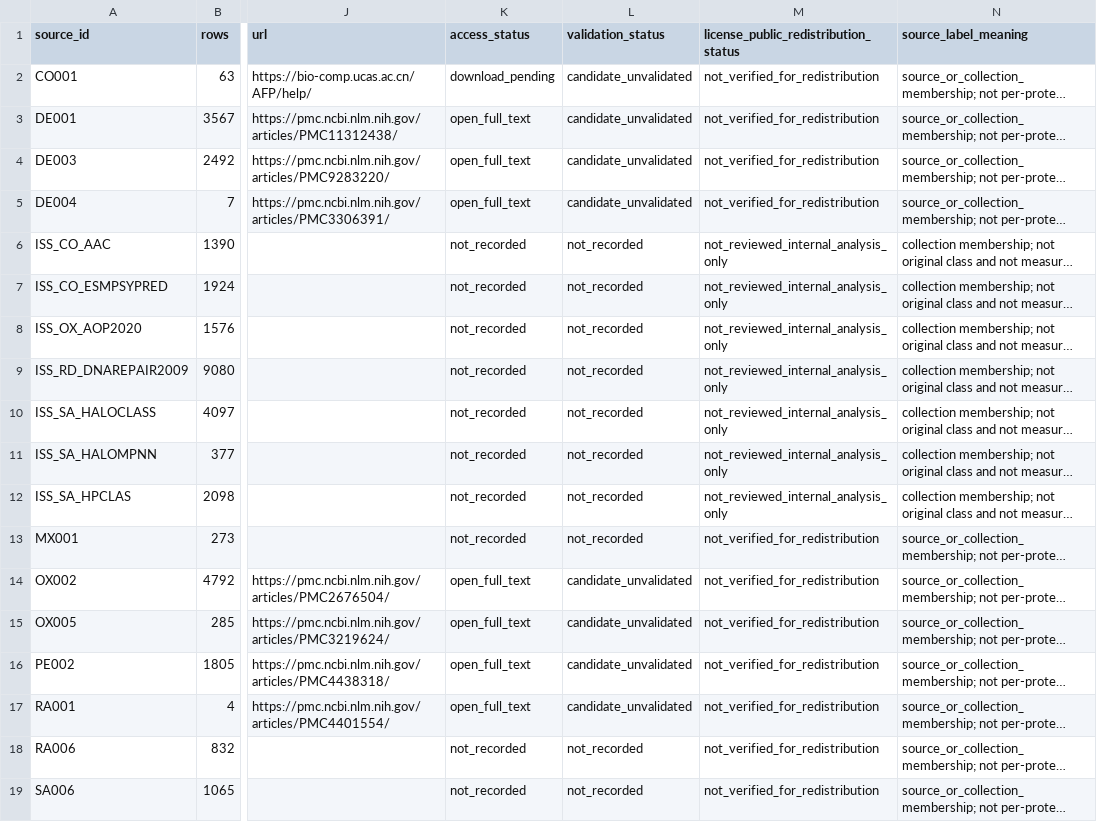
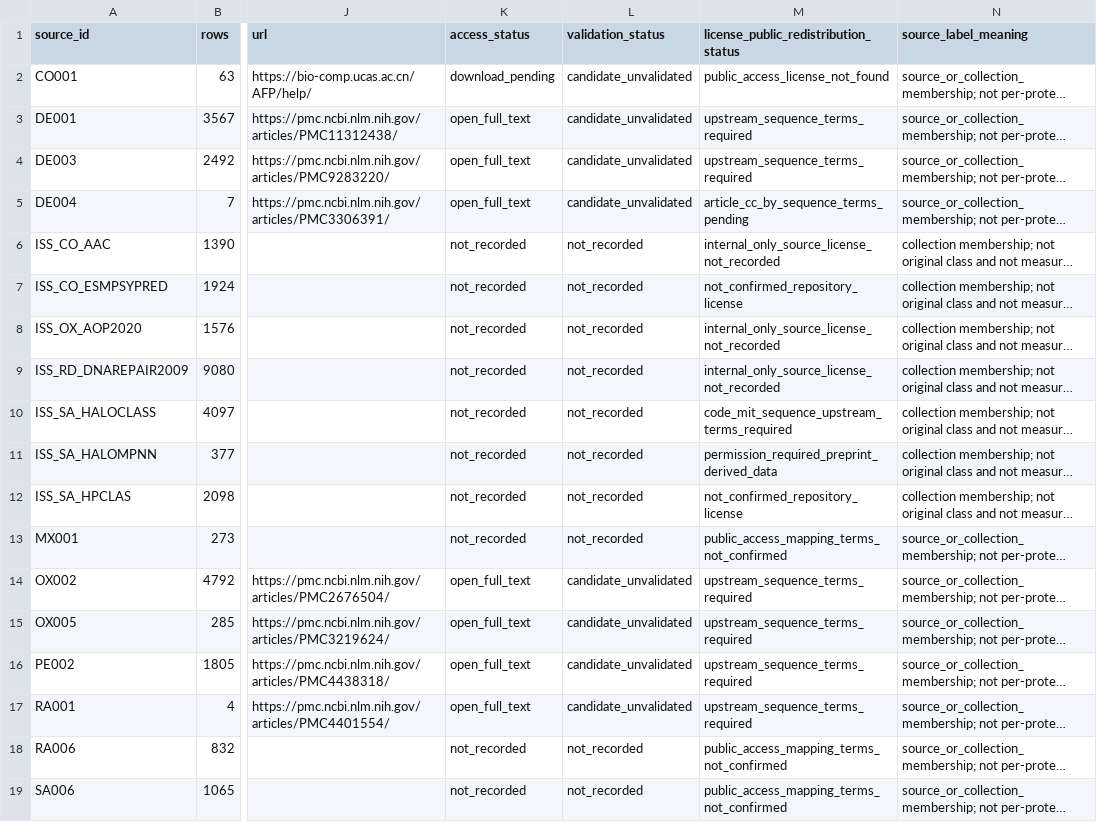
Before and after one commit to czh2005/MarsPro, a CSV file: stage1_prediction/data/provenance/source_inventory_40k.csv, drawn as a sheet; only a part is shown, gaps mark what is left out; long unchanged cells end in …; the diff names each change by its address in the sheet, - before the commit and + after, or states it on an @@ line.

```diff
--- a/stage1_prediction/data/provenance/source_inventory_40k.csv
+++ b/stage1_prediction/data/provenance/source_inventory_40k.csv
-M2: not_verified_for_redistribution
+M2: public_access_license_not_found
-M3:M4: not_verified_for_redistribution
+M3:M4: upstream_sequence_terms_required
-M5: not_verified_for_redistribution
+M5: article_cc_by_sequence_terms_pending
-M6: not_reviewed_internal_analysis_only
+M6: internal_only_source_license_not_recorded
-M7: not_reviewed_internal_analysis_only
+M7: not_confirmed_repository_license
-M8:M9: not_reviewed_internal_analysis_only
+M8:M9: internal_only_source_license_not_recorded
-M10: not_reviewed_internal_analysis_only
+M10: code_mit_sequence_upstream_terms_required
-M11: not_reviewed_internal_analysis_only
+M11: permission_required_preprint_derived_data
-M12: not_reviewed_internal_analysis_only
+M12: not_confirmed_repository_license
-M13: not_verified_for_redistribution
+M13: public_access_mapping_terms_not_confirmed
-M14:M17: not_verified_for_redistribution
+M14:M17: upstream_sequence_terms_required
-M18:M19: not_verified_for_redistribution
+M18:M19: public_access_mapping_terms_not_confirmed
```
Also changed, not shown: FILE_INVENTORY.csv, stage1_prediction/data/provenance/source_registry.csv, 13 other files.
